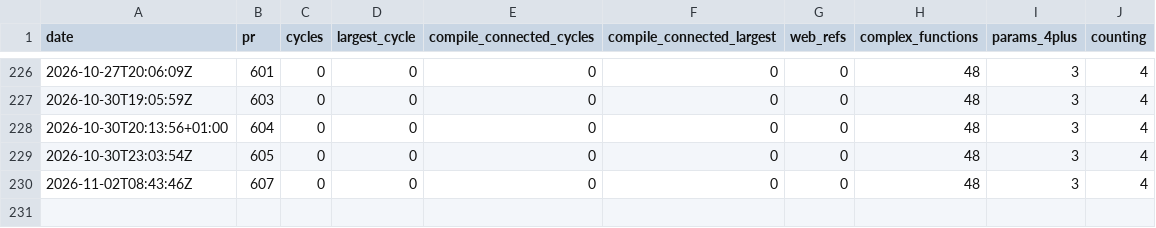
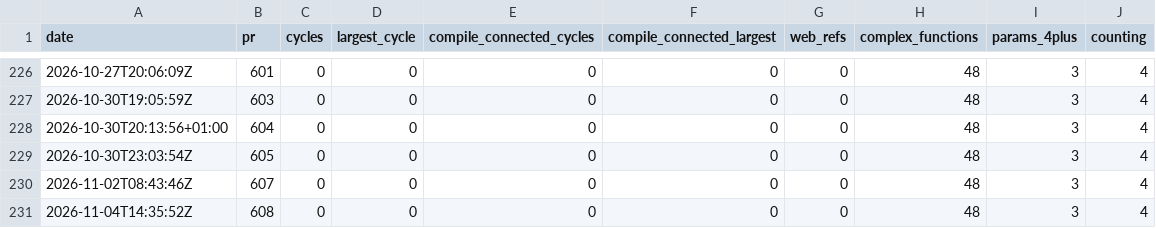
Before and after one commit to whyse-ab/ex-tales-forge, a CSV file: docs/health/history.csv, drawn as a sheet; only a part is shown, gaps mark what is left out.

```diff
--- a/docs/health/history.csv
+++ b/docs/health/history.csv
@@ -230 +230,2 @@ date,pr,cycles,largest_cycle,compile_connected_cycles,compile_connected_largest,
 2026-11-02T08:43:46Z,607,0,0,0,0,0,48,3,4
+2026-11-04T14:35:52Z,608,0,0,0,0,0,48,3,4
```
Also changed, not shown: 1 other file.
